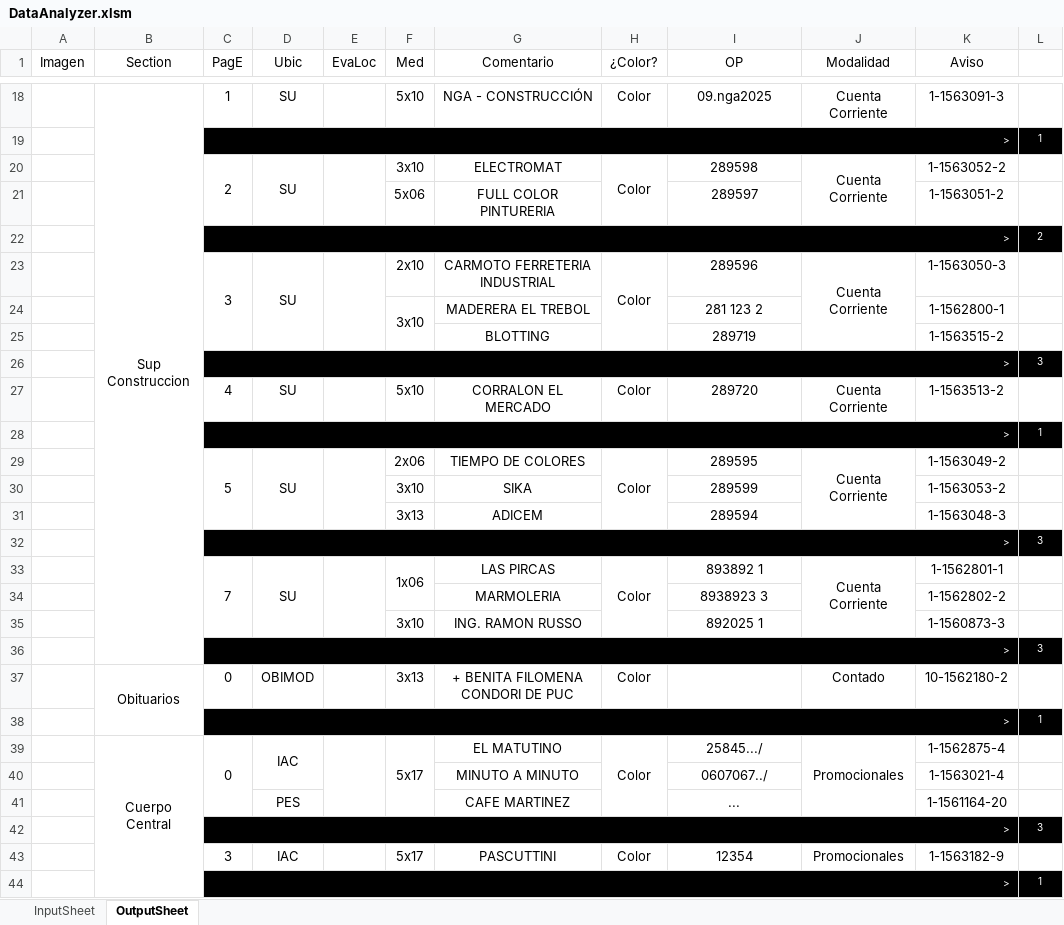
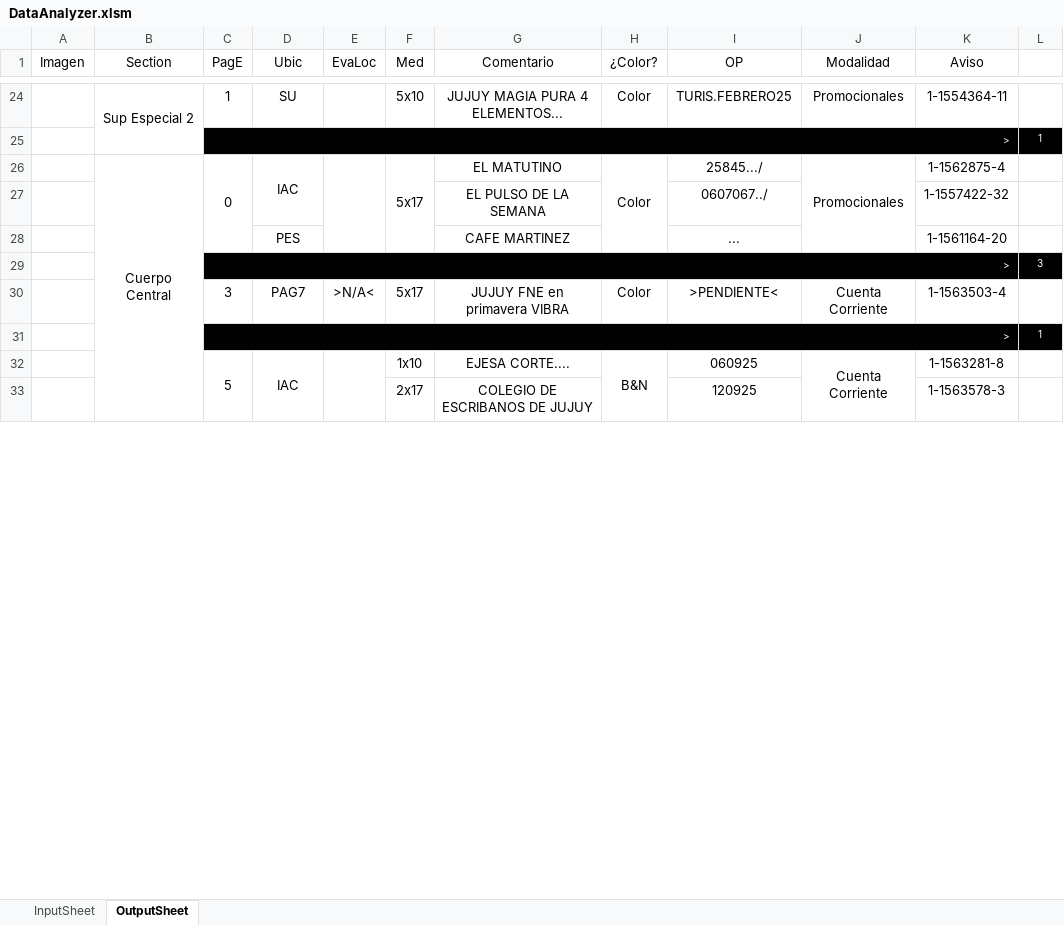
Before and after one commit to zherar7ordoya/xMSO-Excel, an Excel workbook: DataAnalyzer.xlsm, sheet OutputSheet, drawn as a sheet; only a part is shown, gaps mark what is left out; values as stored, in another font and other column widths than the file's, no borders; conditional formats not drawn; removed rows and columns are numbered as before the commit, all else as after; the diff covers the shown part only; the diff names each change by its address in the sheet, - before the commit and + after, or states it on an @@ line.

```diff
--- a/DataAnalyzer.xlsm (sheet OutputSheet)
+++ b/DataAnalyzer.xlsm (sheet OutputSheet)
-B24 (Section): Sup Construccion
+B24 (Section): Sup Especial 2
-B18:B36 merged
+B24:B25 merged
-G24 (Comentario): NGA - CONSTRUCCIÓN
+G24 (Comentario): JUJUY MAGIA PURA 4 ELEMENTOS...
-I24 (OP): 09.nga2025
+I24 (OP): TURIS.FEBRERO25
-J24 (Modalidad): Cuenta Corriente
+J24 (Modalidad): Promocionales
-K24 (Aviso): 1-1563091-3
+K24 (Aviso): 1-1554364-11
@@ row 19 moved to row 70: > @@
-row 20:  |  | 2 | SU |  | 3x10 | ELECTROMAT | Color | 289598 | Cuenta Corriente | 1-1563052-2 | 1
-row 21:  |  |  |  |  | 5x06 | FULL COLOR PINTURERIA |  | 289597 |  | 1-1563051-2 | 1
@@ row 22 moved to row 18: > @@
-row 23:  |  | 3 | SU |  | 2x10 | CARMOTO FERRETERIA INDUSTRIAL | Color | 289596 | Cuenta Corriente | 1-1563050-3 | 1
-row 24:  |  |  |  |  | 3x10 | MADERERA EL TREBOL |  | 281 123 2 |  | 1-1562800-1 | 1
-row 25:  |  |  |  |  |  | BLOTTING |  | 289719 |  | 1-1563515-2 | 1
-row 26:  |  | > |  |  |  |  |  |  |  |  | 3
-row 27:  |  | 4 | SU |  | 5x10 | CORRALON EL MERCADO | Color | 289720 | Cuenta Corriente | 1-1563513-2 | 1
-row 28:  |  | > |  |  |  |  |  |  |  |  | 1
-row 29:  |  | 5 | SU |  | 2x06 | TIEMPO DE COLORES | Color | 289595 | Cuenta Corriente | 1-1563049-2 | 1
-row 30:  |  |  |  |  | 3x10 | SIKA |  | 289599 |  | 1-1563053-2 | 1
-row 31:  |  |  |  |  | 3x13 | ADICEM |  | 289594 |  | 1-1563048-3 | 1
-row 32:  |  | > |  |  |  |  |  |  |  |  | 3
-row 33:  |  | 7 | SU |  | 1x06 | LAS PIRCAS | Color | 893892 1 | Cuenta Corriente | 1-1562801-1 | 1
-row 34:  |  |  |  |  |  | MARMOLERIA |  | 8938923 3 |  | 1-1562802-2 | 1
-row 35:  |  |  |  |  | 3x10 | ING. RAMON RUSSO |  | 892025 1 |  | 1-1560873-3 | 1
-row 36:  |  | > |  |  |  |  |  |  |  |  | 3
-row 37:  | Obituarios | 0 | OBIMOD |  | 3x13 | + BENITA FILOMENA CONDORI DE PUC | Color |  | Contado | 10-1562180-2 | 1
-G27 (Comentario): MINUTO A MINUTO
+G27 (Comentario): EL PULSO DE LA SEMANA
-K27 (Aviso): 1-1563021-4
+K27 (Aviso): 1-1557422-32
-row 43:  |  | 3 | IAC |  | 5x17 | PASCUTTINI | Color | 12354 | Promocionales | 1-1563182-9 | 1
+row 30:  |  | 3 | PAG7 | >N/A< | 5x17 | JUJUY FNE en primavera VIBRA | Color | >PENDIENTE< | Cuenta Corriente | 1-1563503-4 | 1
+row 32:  |  | 5 | IAC |  | 1x10 | EJESA CORTE.... | B&N | 060925 | Cuenta Corriente | 1-1563281-8 | 1
+row 33:  |  |  |  |  | 2x17 | COLEGIO DE ESCRIBANOS DE JUJUY |  | 120925 |  | 1-1563578-3 | 1
```
Also changed, not shown: 31 added rows, 16 removed rows, 1 moved row, 25 edited cells and merged cells elsewhere in this sheet, hidden cells.
